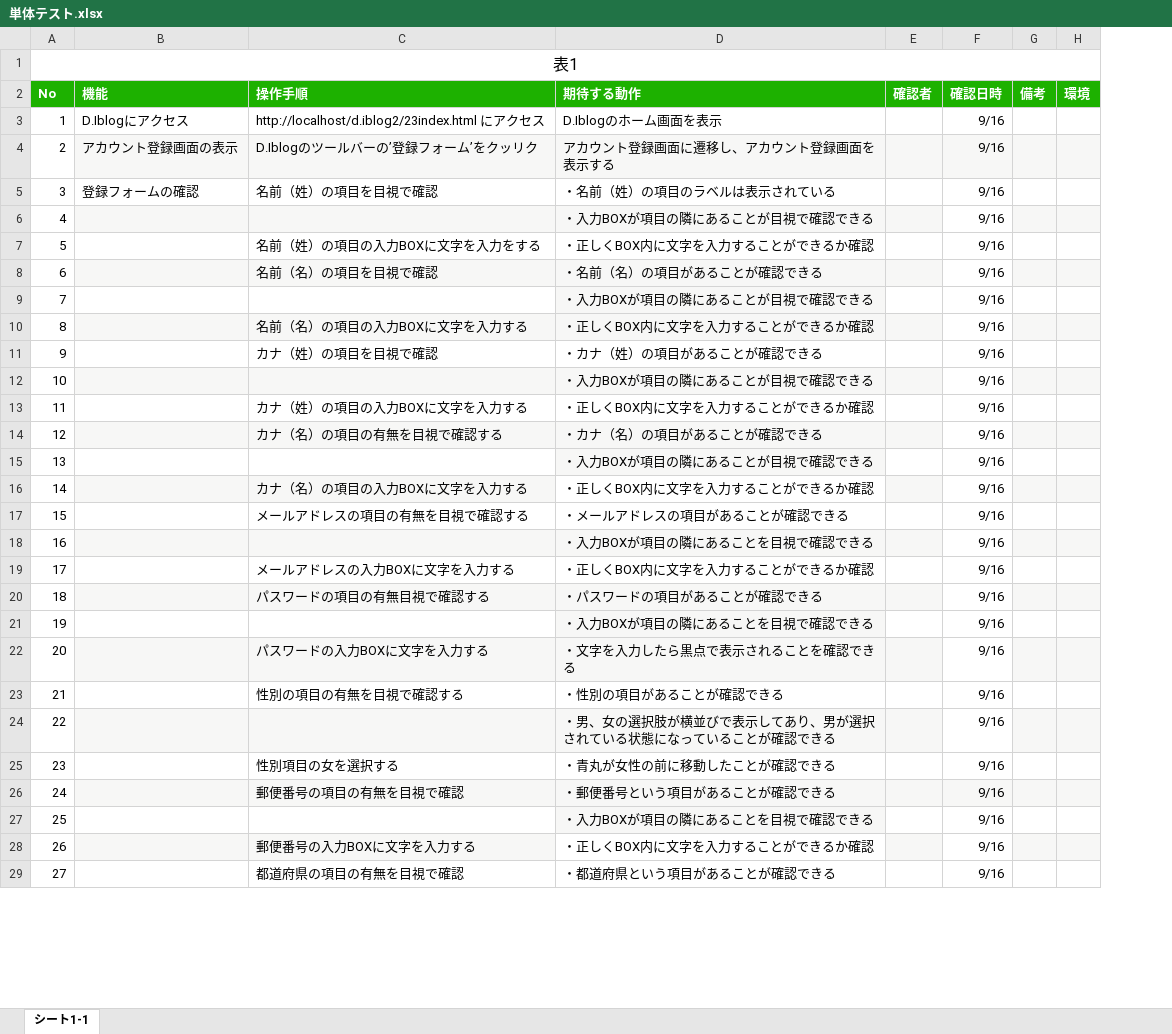
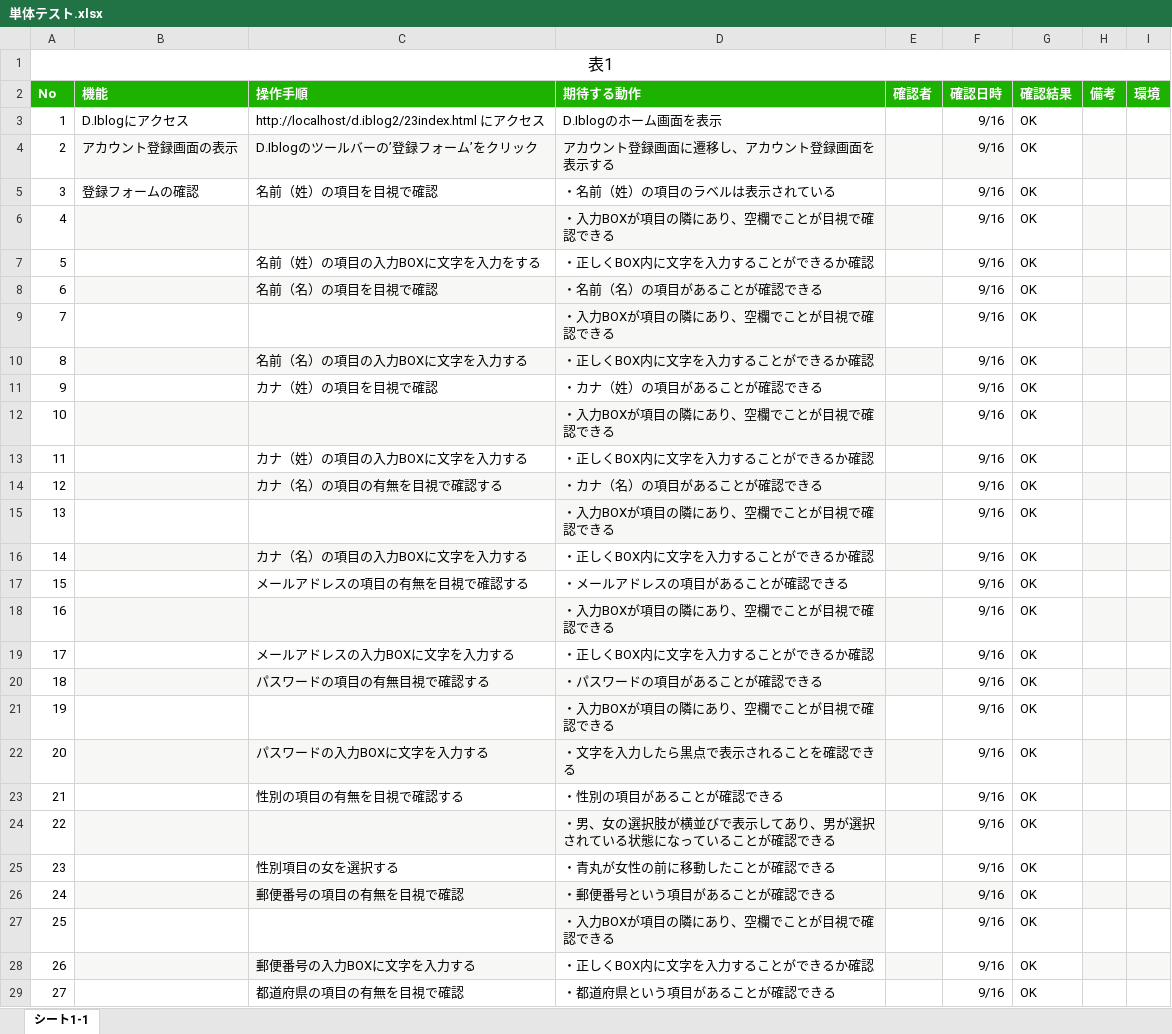
Before and after one commit to a-tanaka1219/ensyuu, an Excel workbook: d.iblog2/単体テスト.xlsx, sheet シート1-1, drawn as a sheet; only a part is shown; values as stored, in another font and other column widths than the file's, no borders; the diff covers the shown part only; the diff names each change by its address in the sheet, - before the commit and + after, or states it on an @@ line.

Commit message:
11.11

```diff
--- a/d.iblog2/単体テスト.xlsx (sheet シート1-1)
+++ b/d.iblog2/単体テスト.xlsx (sheet シート1-1)
+column G (確認結果), rows 3-29: all OK
-C4 (操作手順): D.Iblogのツールバーの’登録フォーム’をクッリク
+C4 (操作手順): D.Iblogのツールバーの’登録フォーム’をクリック
-D6 (期待する動作): ・入力BOXが項目の隣にあることが目視で確認できる
+D6 (期待する動作): ・入力BOXが項目の隣にあり、空欄でことが目視で確認できる
-D9 (期待する動作): ・入力BOXが項目の隣にあることが目視で確認できる
+D9 (期待する動作): ・入力BOXが項目の隣にあり、空欄でことが目視で確認できる
-D12 (期待する動作): ・入力BOXが項目の隣にあることが目視で確認できる
+D12 (期待する動作): ・入力BOXが項目の隣にあり、空欄でことが目視で確認できる
-D15 (期待する動作): ・入力BOXが項目の隣にあることが目視で確認できる
+D15 (期待する動作): ・入力BOXが項目の隣にあり、空欄でことが目視で確認できる
-D18 (期待する動作): ・入力BOXが項目の隣にあることを目視で確認できる
+D18 (期待する動作): ・入力BOXが項目の隣にあり、空欄でことが目視で確認できる
-D21 (期待する動作): ・入力BOXが項目の隣にあることを目視で確認できる
+D21 (期待する動作): ・入力BOXが項目の隣にあり、空欄でことが目視で確認できる
-D27 (期待する動作): ・入力BOXが項目の隣にあることを目視で確認できる
+D27 (期待する動作): ・入力BOXが項目の隣にあり、空欄でことが目視で確認できる
```
Also changed, not shown: 7 added rows, 5 moved rows, 3 edited cells and row numbers in column A elsewhere in this sheet.
